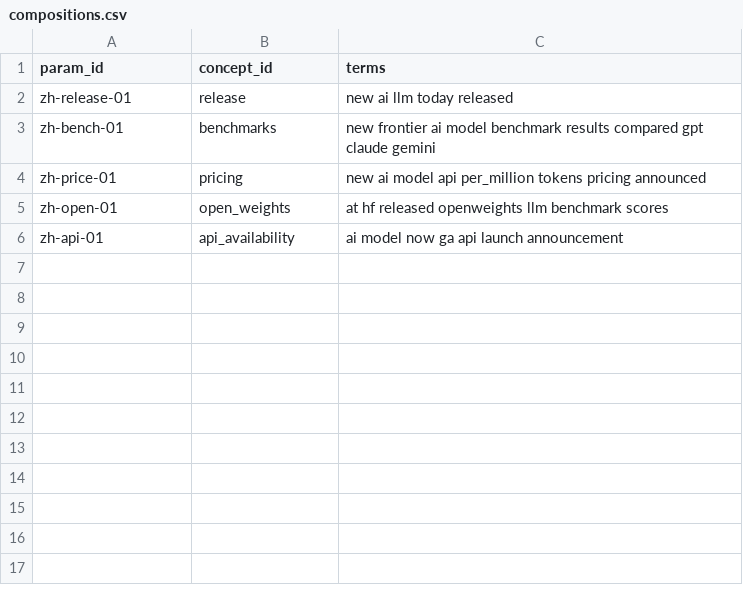
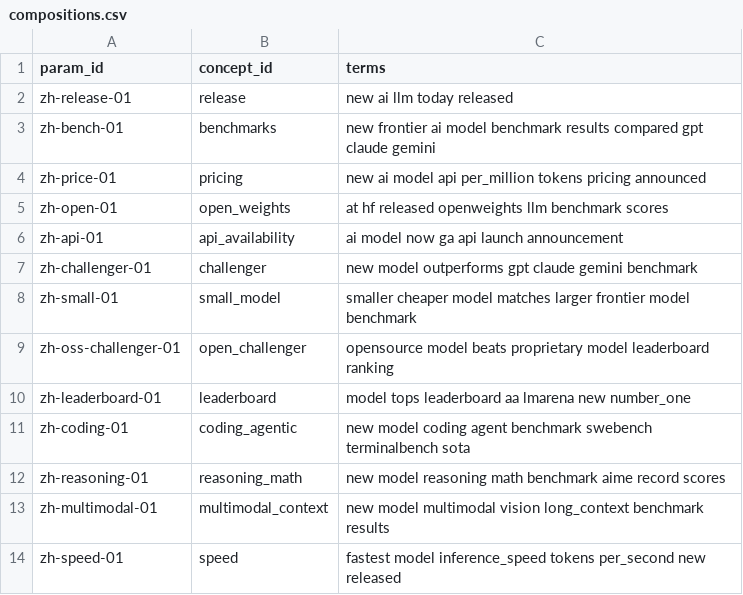
Before and after one commit to patelpb96/patelpb96.github.io, a CSV file: projects/model-tracker/search_params/compositions.csv, drawn as a sheet.

```diff
--- a/projects/model-tracker/search_params/compositions.csv
+++ b/projects/model-tracker/search_params/compositions.csv
@@ -6 +6,9 @@ zh-open-01,open_weights,at hf released openweights llm benchmark scores
 zh-api-01,api_availability,ai model now ga api launch announcement
+zh-challenger-01,challenger,new model outperforms gpt claude gemini benchmark
+zh-small-01,small_model,smaller cheaper model matches larger frontier model benchmark
+zh-oss-challenger-01,open_challenger,opensource model beats proprietary model leaderboard ranking
+zh-leaderboard-01,leaderboard,model tops leaderboard aa lmarena new number_one
+zh-coding-01,coding_agentic,new model coding agent benchmark swebench terminalbench sota
+zh-reasoning-01,reasoning_math,new model reasoning math benchmark aime record scores
+zh-multimodal-01,multimodal_context,new model multimodal vision long_context benchmark results
+zh-speed-01,speed,fastest model inference_speed tokens per_second new released
```
Also changed, not shown: projects/model-tracker/search_params/lexicon.csv, projects/model-tracker/search_params/phrases.csv, 12 other files.
